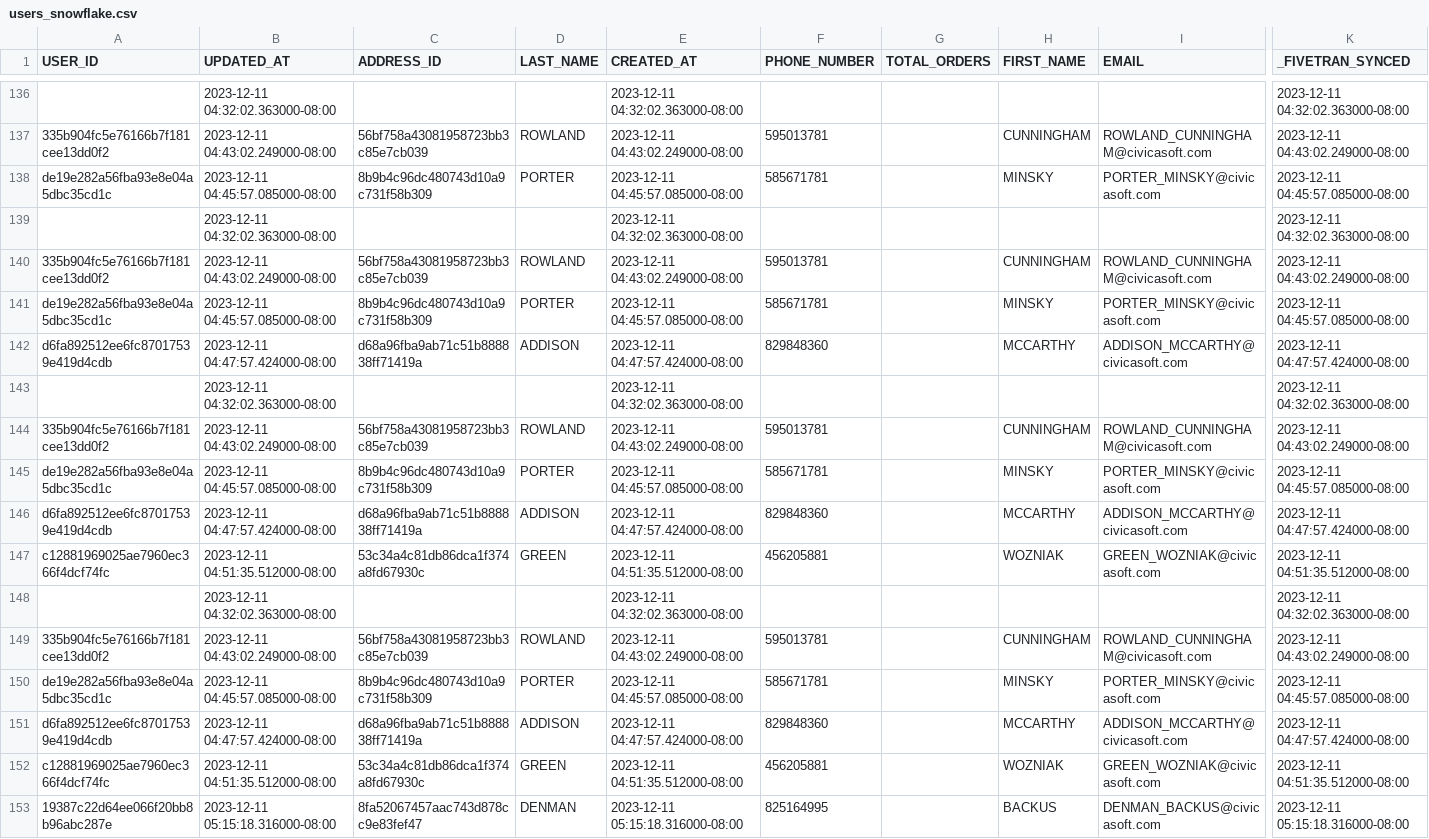
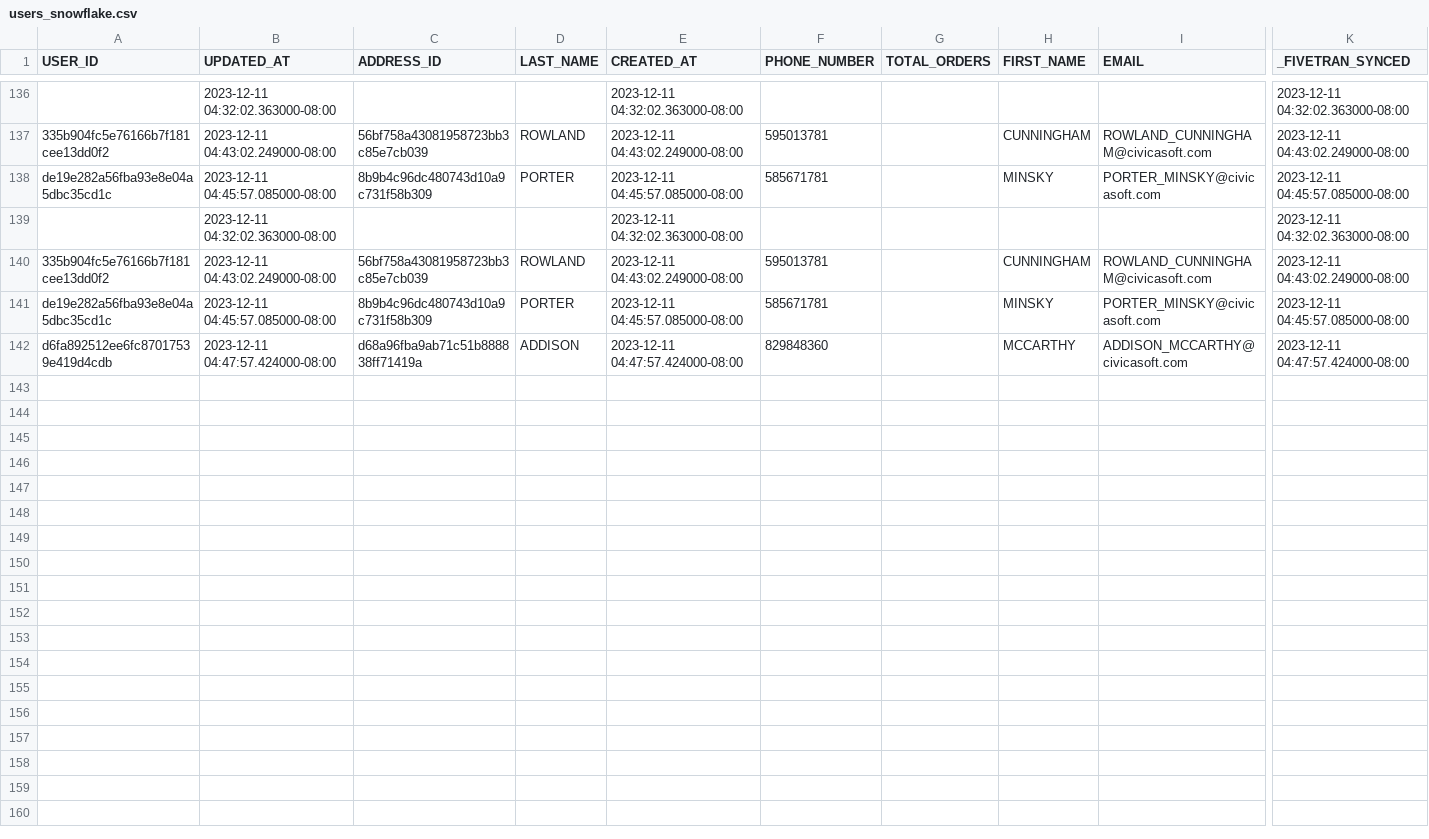
Before and after one commit to GermanCivica/curso_data_engineering, a CSV file: python_scripts/data_tables/users_snowflake.csv, drawn as a sheet; only a part is shown, gaps mark what is left out; rows hold the shown columns only; the diff names each change by its address in the sheet, - before the commit and + after, or states it on an @@ line.

```diff
--- a/python_scripts/data_tables/users_snowflake.csv
+++ b/python_scripts/data_tables/users_snowflake.csv
-row 143:  | 2023-12-11 04:32:02.363000-08:00 |  |  | 2023-12-11 04:32:02.363000-08:00 |  |  |  |  | 2023-12-11 04:32:02.363000-08:00
-row 144: 335b904fc5e76166b7f181cee13dd0f2 | 2023-12-11 04:43:02.249000-08:00 | 56bf758a43081958723bb3c85e7cb039 | ROWLAND | 2023-12-11 04:43:02.249000-08:00 | 595013781 |  | CUNNINGHAM | ROWLAND_CUNNINGHAM@civicasoft.com | 2023-12-11 04:43:02.249000-08:00
-row 145: de19e282a56fba93e8e04a5dbc35cd1c | 2023-12-11 04:45:57.085000-08:00 | 8b9b4c96dc480743d10a9c731f58b309 | PORTER | 2023-12-11 04:45:57.085000-08:00 | 585671781 |  | MINSKY | PORTER_MINSKY@civicasoft.com | 2023-12-11 04:45:57.085000-08:00
-row 146: d6fa892512ee6fc87017539e419d4cdb | 2023-12-11 04:47:57.424000-08:00 | d68a96fba9ab71c51b888838ff71419a | ADDISON | 2023-12-11 04:47:57.424000-08:00 | 829848360 |  | MCCARTHY | ADDISON_MCCARTHY@civicasoft.com | 2023-12-11 04:47:57.424000-08:00
-row 147: c12881969025ae7960ec366f4dcf74fc | 2023-12-11 04:51:35.512000-08:00 | 53c34a4c81db86dca1f374a8fd67930c | GREEN | 2023-12-11 04:51:35.512000-08:00 | 456205881 |  | WOZNIAK | GREEN_WOZNIAK@civicasoft.com | 2023-12-11 04:51:35.512000-08:00
-row 148:  | 2023-12-11 04:32:02.363000-08:00 |  |  | 2023-12-11 04:32:02.363000-08:00 |  |  |  |  | 2023-12-11 04:32:02.363000-08:00
-row 149: 335b904fc5e76166b7f181cee13dd0f2 | 2023-12-11 04:43:02.249000-08:00 | 56bf758a43081958723bb3c85e7cb039 | ROWLAND | 2023-12-11 04:43:02.249000-08:00 | 595013781 |  | CUNNINGHAM | ROWLAND_CUNNINGHAM@civicasoft.com | 2023-12-11 04:43:02.249000-08:00
-row 150: de19e282a56fba93e8e04a5dbc35cd1c | 2023-12-11 04:45:57.085000-08:00 | 8b9b4c96dc480743d10a9c731f58b309 | PORTER | 2023-12-11 04:45:57.085000-08:00 | 585671781 |  | MINSKY | PORTER_MINSKY@civicasoft.com | 2023-12-11 04:45:57.085000-08:00
-row 151: d6fa892512ee6fc87017539e419d4cdb | 2023-12-11 04:47:57.424000-08:00 | d68a96fba9ab71c51b888838ff71419a | ADDISON | 2023-12-11 04:47:57.424000-08:00 | 829848360 |  | MCCARTHY | ADDISON_MCCARTHY@civicasoft.com | 2023-12-11 04:47:57.424000-08:00
-row 152: c12881969025ae7960ec366f4dcf74fc | 2023-12-11 04:51:35.512000-08:00 | 53c34a4c81db86dca1f374a8fd67930c | GREEN | 2023-12-11 04:51:35.512000-08:00 | 456205881 |  | WOZNIAK | GREEN_WOZNIAK@civicasoft.com | 2023-12-11 04:51:35.512000-08:00
-row 153: 19387c22d64ee066f20bb8b96abc287e | 2023-12-11 05:15:18.316000-08:00 | 8fa52067457aac743d878cc9e83fef47 | DENMAN | 2023-12-11 05:15:18.316000-08:00 | 825164995 |  | BACKUS | DENMAN_BACKUS@civicasoft.com | 2023-12-11 05:15:18.316000-08:00
```
Also changed, not shown: python_scripts/data_tables/addresses_snowflake.csv, python_scripts/data_tables/events.csv, 8 other files.
